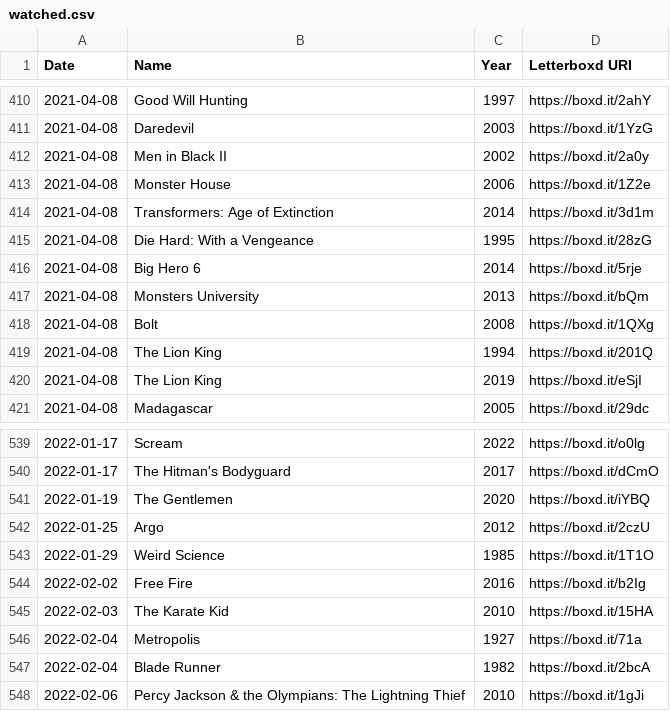
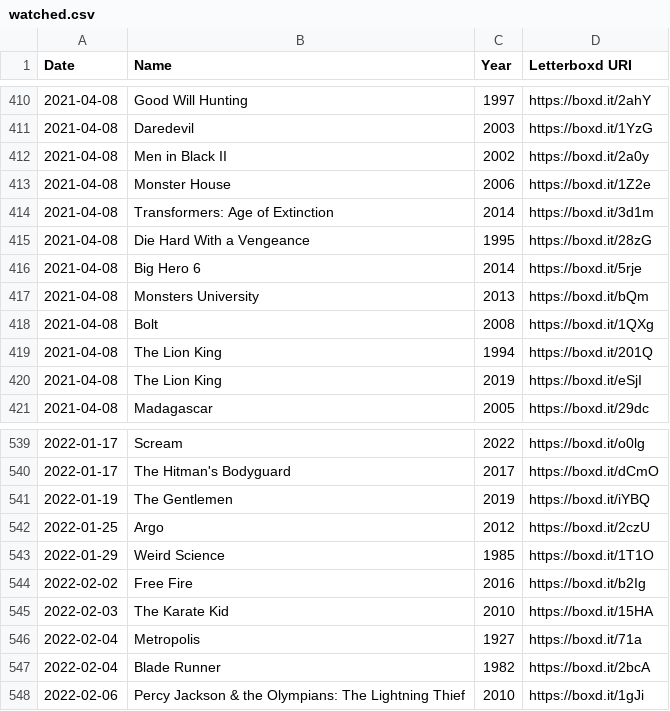
Before and after one commit to SpicyMcSpice1938/Depraved-Selection, a CSV file: watched.csv, drawn as a sheet; only a part is shown, gaps mark what is left out; the diff covers the shown part only.

```diff
--- a/watched.csv
+++ b/watched.csv
@@ -414,3 +414,3 @@ Date,Name,Year,Letterboxd URI
 2021-04-08,Transformers: Age of Extinction,2014,https://boxd.it/3d1m
-2021-04-08,Die Hard: With a Vengeance,1995,https://boxd.it/28zG
+2021-04-08,Die Hard With a Vengeance,1995,https://boxd.it/28zG
 2021-04-08,Big Hero 6,2014,https://boxd.it/5rje
@@ -540,3 +540,3 @@ Date,Name,Year,Letterboxd URI
 2022-01-17,The Hitman's Bodyguard,2017,https://boxd.it/dCmO
-2022-01-19,The Gentlemen,2020,https://boxd.it/iYBQ
+2022-01-19,The Gentlemen,2019,https://boxd.it/iYBQ
 2022-01-25,Argo,2012,https://boxd.it/2czU
```
Also changed, not shown: 37 added rows elsewhere in this file, polyreg.csv, 1 other file.
